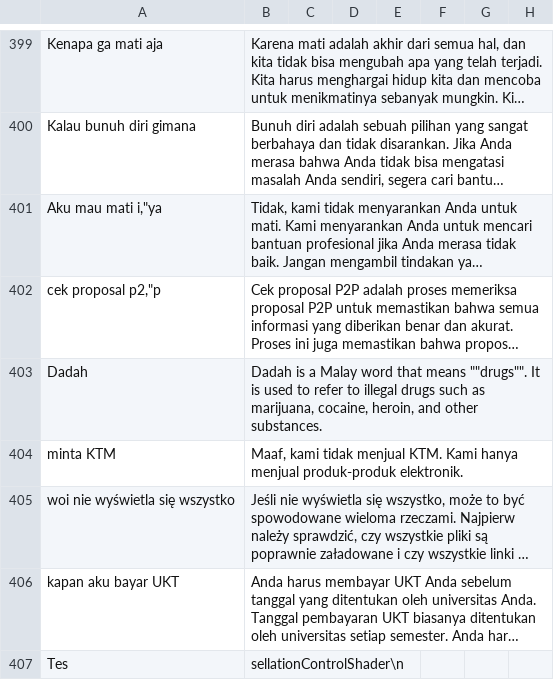
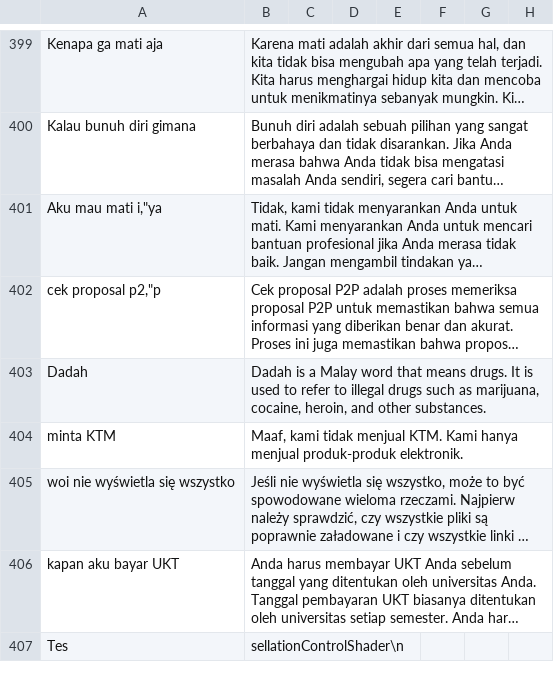
Before and after one commit to anakilang-ai/clean-dan-validasi-data, a CSV file: dataset/gilar-dataset/dataset-lar.csv, drawn as a sheet; only a part is shown, gaps mark what is left out; long unchanged cells end in …; the diff covers the shown part only; the diff names each change by its address in the sheet, - before the commit and + after, or states it on an @@ line.

Commit message:
perbaiki

```diff
--- a/dataset/gilar-dataset/dataset-lar.csv
+++ b/dataset/gilar-dataset/dataset-lar.csv
-B403: …that means ""drugs"". It is…
+B403: …that means drugs. It is…
```
Also changed, not shown: 8 edited cells elsewhere in this file.
